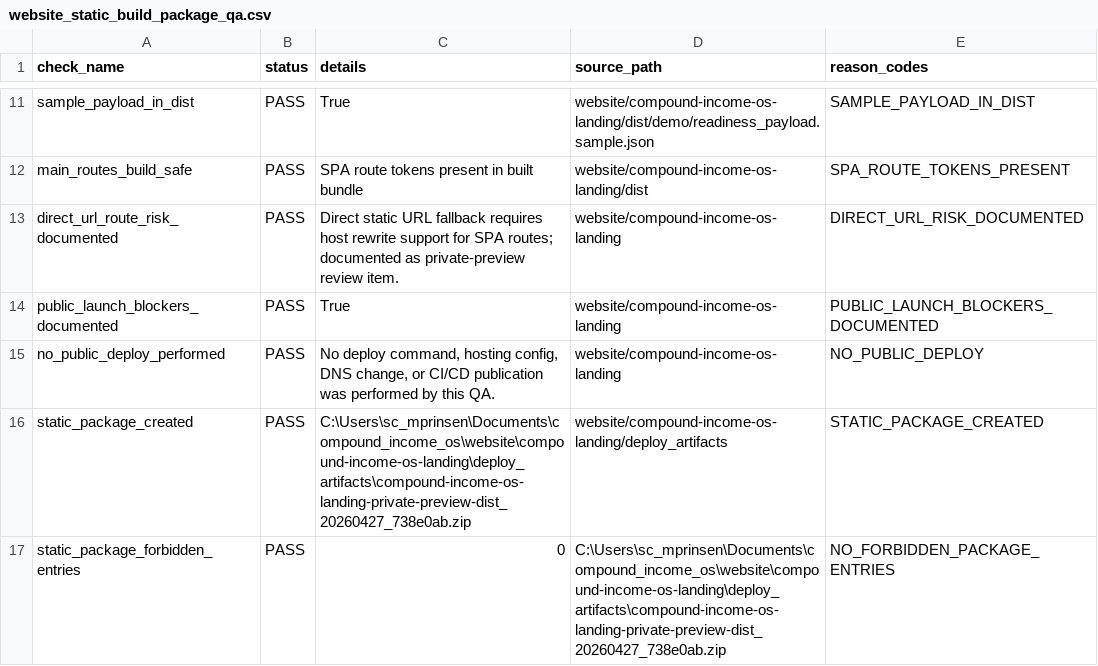
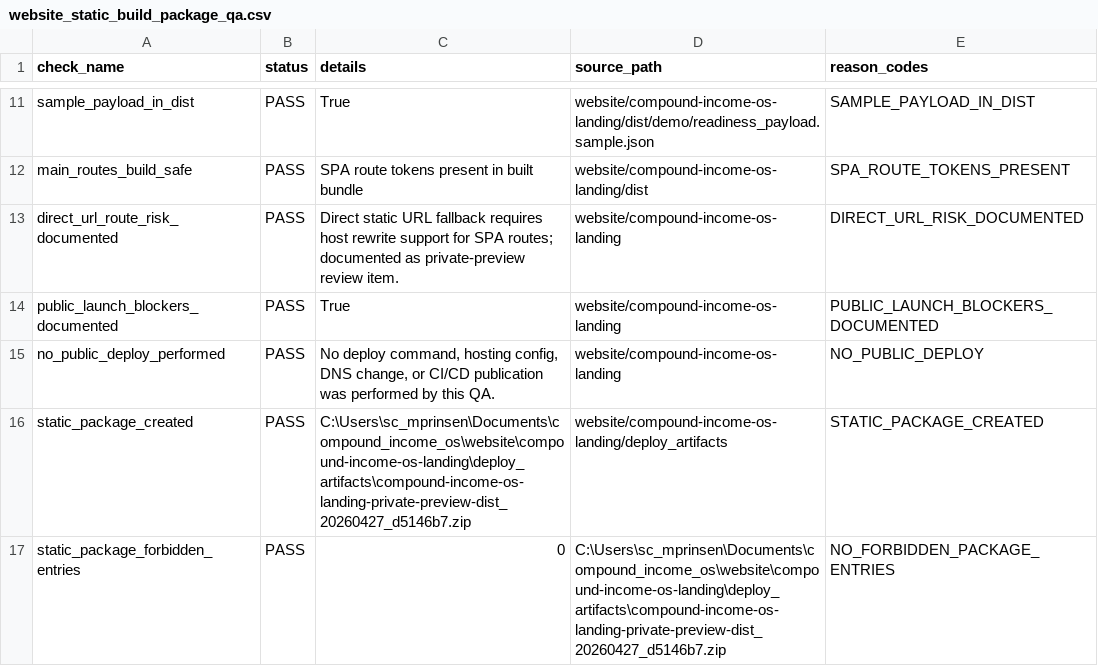
Before and after one commit to charizzzzard/compound_income_os, a CSV file: data/processed/website_static_build_package_qa.csv, drawn as a sheet; only a part is shown, gaps mark what is left out.

Commit message:
Add private preview copy freeze

```diff
--- a/data/processed/website_static_build_package_qa.csv
+++ b/data/processed/website_static_build_package_qa.csv
@@ -15,3 +15,3 @@ public_launch_blockers_documented,PASS,True,website/compound-income-os-landing,P
 no_public_deploy_performed,PASS,"No deploy command, hosting config, DNS change, or CI/CD publication was performed by this QA.",website/compound-income-os-landing,NO_PUBLIC_DEPLOY
-static_package_created,PASS,C:\Users\sc_mprinsen\Documents\compound_income_os\website\compound-income-os-landing\deploy_artifacts\compound-income-os-landing-private-preview-dist_20260427_738e0ab.zip,website/compound-income-os-landing/deploy_artifacts,STATIC_PACKAGE_CREATED
-static_package_forbidden_entries,PASS,0,C:\Users\sc_mprinsen\Documents\compound_income_os\website\compound-income-os-landing\deploy_artifacts\compound-income-os-landing-private-preview-dist_20260427_738e0ab.zip,NO_FORBIDDEN_PACKAGE_ENTRIES
+static_package_created,PASS,C:\Users\sc_mprinsen\Documents\compound_income_os\website\compound-income-os-landing\deploy_artifacts\compound-income-os-landing-private-preview-dist_20260427_d5146b7.zip,website/compound-income-os-landing/deploy_artifacts,STATIC_PACKAGE_CREATED
+static_package_forbidden_entries,PASS,0,C:\Users\sc_mprinsen\Documents\compound_income_os\website\compound-income-os-landing\deploy_artifacts\compound-income-os-landing-private-preview-dist_20260427_d5146b7.zip,NO_FORBIDDEN_PACKAGE_ENTRIES
```
Also changed, not shown: 13 other files.
